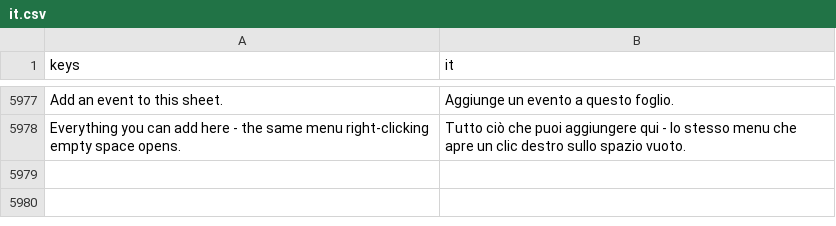
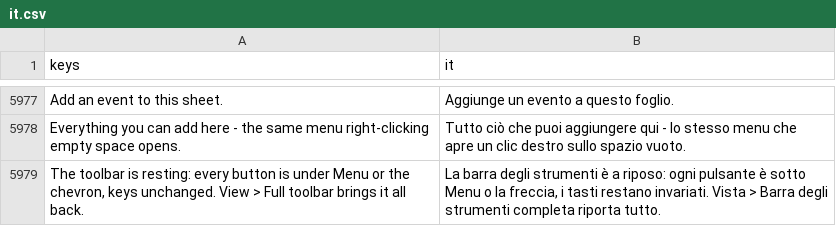
Before and after one commit to SalmanShhh/Godot-EventSheet-Visual-Scripting, a CSV file: addons/eventsheet/translations/it.csv, drawn as a sheet; only a part is shown, gaps mark what is left out.

```diff
--- a/addons/eventsheet/translations/it.csv
+++ b/addons/eventsheet/translations/it.csv
@@ -6002 +6002,2 @@ Add an event to this sheet.,Aggiunge un evento a questo foglio.
 Everything you can add here - the same menu right-clicking empty space opens.,Tutto ciò che puoi aggiungere qui - lo stesso menu che apre un clic destro sullo spazio vuoto.
+"The toolbar is resting: every button is under Menu or the chevron, keys unchanged. View > Full toolbar brings it all back.","La barra degli strumenti è a riposo: ogni pulsante è sotto Menu o la freccia, i tasti restano invariati. Vista > Barra degli strumenti completa riporta tutto."
```
Also changed, not shown: addons/eventsheet/translations/de.csv, addons/eventsheet/translations/es.csv, 25 other files.
